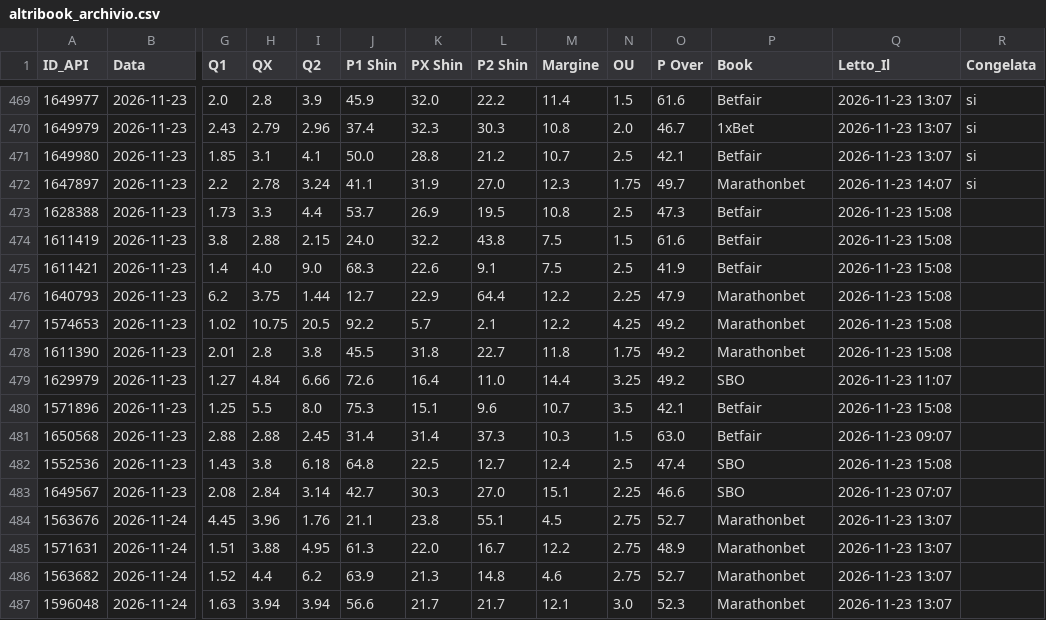
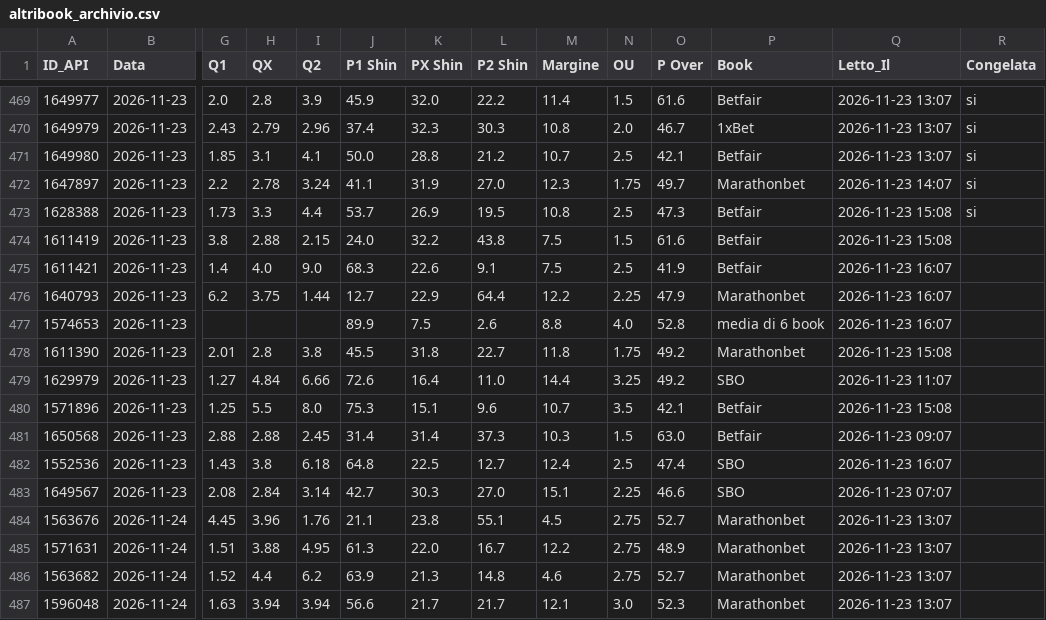
Before and after one commit to Caltiki/pronostici-repo, a CSV file: altribook_archivio.csv, drawn as a sheet; only a part is shown, gaps mark what is left out; the diff names each change by its address in the sheet, - before the commit and + after, or states it on an @@ line.

```diff
--- a/altribook_archivio.csv
+++ b/altribook_archivio.csv
-R473 (Congelata): (empty)
+R473 (Congelata): si
-Q475:Q477 (Letto_Il): 2026-11-23 15:08
+Q475:Q477 (Letto_Il): 2026-11-23 16:07
-G477 (Q1): 1.02
+G477 (Q1): (empty)
-H477 (QX): 10.75
+H477 (QX): (empty)
-I477 (Q2): 20.5
+I477 (Q2): (empty)
-J477 (P1 Shin): 92.2
+J477 (P1 Shin): 89.9
-K477 (PX Shin): 5.7
+K477 (PX Shin): 7.5
-L477 (P2 Shin): 2.1
+L477 (P2 Shin): 2.6
-M477 (Margine): 12.2
+M477 (Margine): 8.8
-N477 (OU): 4.25
+N477 (OU): 4.0
-O477 (P Over): 49.2
+O477 (P Over): 52.8
-P477 (Book): Marathonbet
+P477 (Book): media di 6 book
-Q482 (Letto_Il): 2026-11-23 15:08
+Q482 (Letto_Il): 2026-11-23 16:07
```
Also changed, not shown: best_archivio.csv, pinnacle_archivio.csv, 13 other files.
